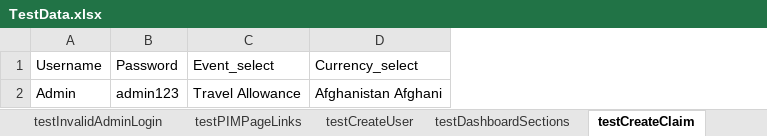
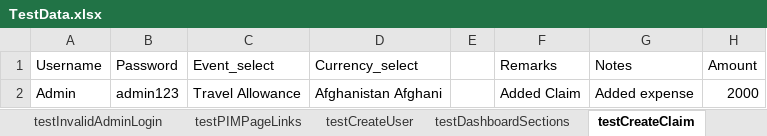
Before and after one commit to giarussi/Team1_OrangeHRM, an Excel workbook: CapstoneProject/Resources/data/TestData.xlsx, sheet testCreateClaim, drawn as a sheet; values as stored, in another font and other column widths than the file's, no borders; the diff names each change by its address in the sheet, - before the commit and + after, or states it on an @@ line.

```diff
--- a/CapstoneProject/Resources/data/TestData.xlsx (sheet testCreateClaim)
+++ b/CapstoneProject/Resources/data/TestData.xlsx (sheet testCreateClaim)
+column E, empty
+column F (Remarks), row 2: Added Claim
+column G (Notes), row 2: Added expense
+column H (Amount), row 2: 2000
```
Also changed, not shown: sheet testAssignClaim, sheet testAssignClaimremarks, sheet testCancelclaim, other sheet tabs.
